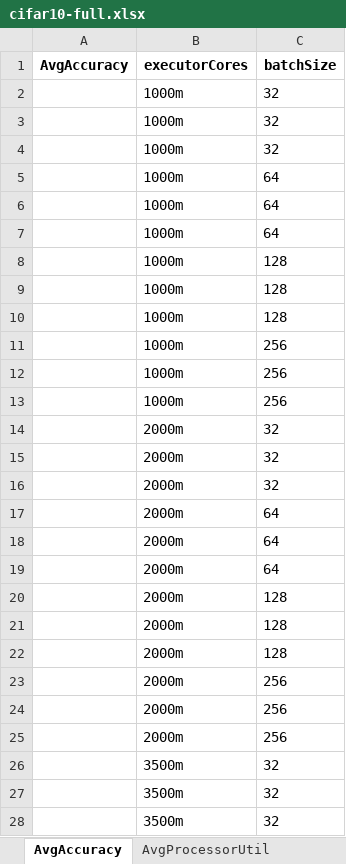
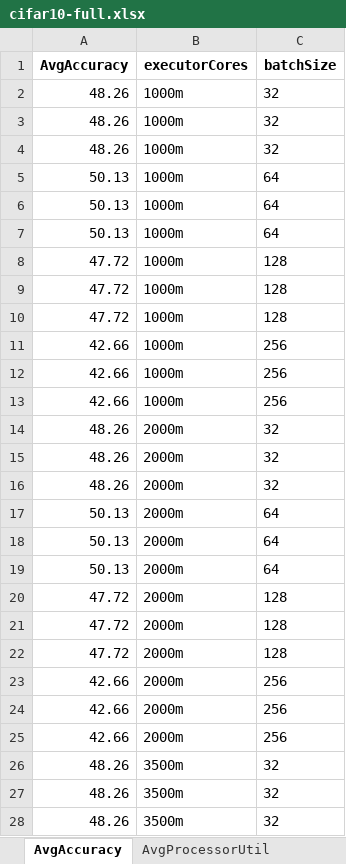
Before and after one commit to AbeleMM/fltk-testbed, an Excel workbook: jupyter/cifar10-full.xlsx, sheet AvgAccuracy, drawn as a sheet; only a part is shown; values as stored, in another font and other column widths than the file's, no borders; the diff covers the shown part only; the diff names each change by its address in the sheet, - before the commit and + after, or states it on an @@ line.

```diff
--- a/jupyter/cifar10-full.xlsx (sheet AvgAccuracy)
+++ b/jupyter/cifar10-full.xlsx (sheet AvgAccuracy)
-A2:A4 (AvgAccuracy): (empty)
+A2:A4 (AvgAccuracy): 48.26
-A5:A7 (AvgAccuracy): (empty)
+A5:A7 (AvgAccuracy): 50.13
-A8:A10 (AvgAccuracy): (empty)
+A8:A10 (AvgAccuracy): 47.72
-A11:A13 (AvgAccuracy): (empty)
+A11:A13 (AvgAccuracy): 42.66
-A14:A16 (AvgAccuracy): (empty)
+A14:A16 (AvgAccuracy): 48.26
-A17:A19 (AvgAccuracy): (empty)
+A17:A19 (AvgAccuracy): 50.13
-A20:A22 (AvgAccuracy): (empty)
+A20:A22 (AvgAccuracy): 47.72
-A23:A25 (AvgAccuracy): (empty)
+A23:A25 (AvgAccuracy): 42.66
-A26:A28 (AvgAccuracy): (empty)
+A26:A28 (AvgAccuracy): 48.26
```
Also changed, not shown: 9 edited cells elsewhere in this sheet, sheet AvgTrainTime, sheet AvgProcessorUtil, jupyter/fashion-full.xlsx, 1 other file.
